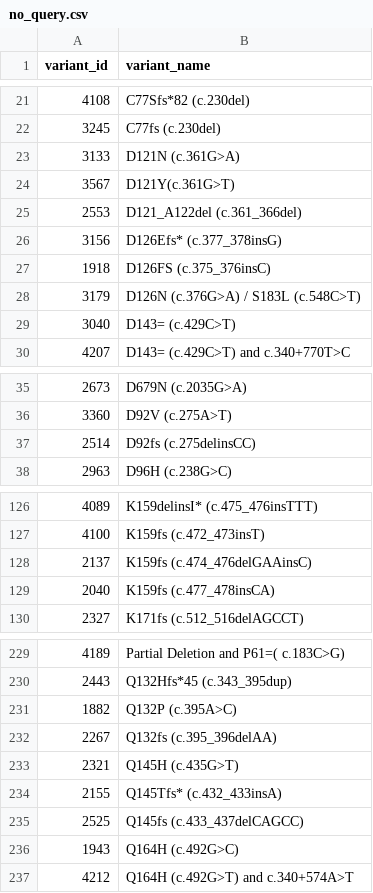
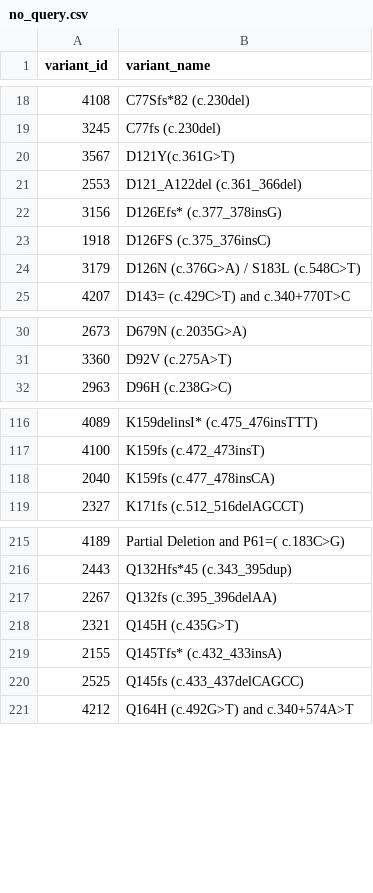
Before and after one commit to cancervariants/variation-normalization, a CSV file: notebooks/analysis/civic/no_query.csv, drawn as a sheet; only a part is shown, gaps mark what is left out; the diff covers the shown part only; the diff names each change by its address in the sheet, - before the commit and + after, or states it on an @@ line.

```diff
--- a/notebooks/analysis/civic/no_query.csv
+++ b/notebooks/analysis/civic/no_query.csv
-row 23: 3133 | D121N (c.361G>A)
-row 29: 3040 | D143= (c.429C>T)
-row 37: 2514 | D92fs (c.275delinsCC)
-row 128: 2137 | K159fs (c.474_476delGAAinsC)
-row 231: 1882 | Q132P (c.395A>C)
-row 236: 1943 | Q164H (c.492G>C)
```
Also changed, not shown: 16 removed rows elsewhere in this file, notebooks/analysis/civic/all_genomic_variant_queries.csv, notebooks/analysis/civic/all_protein_variant_queries.csv, 3 other files.
